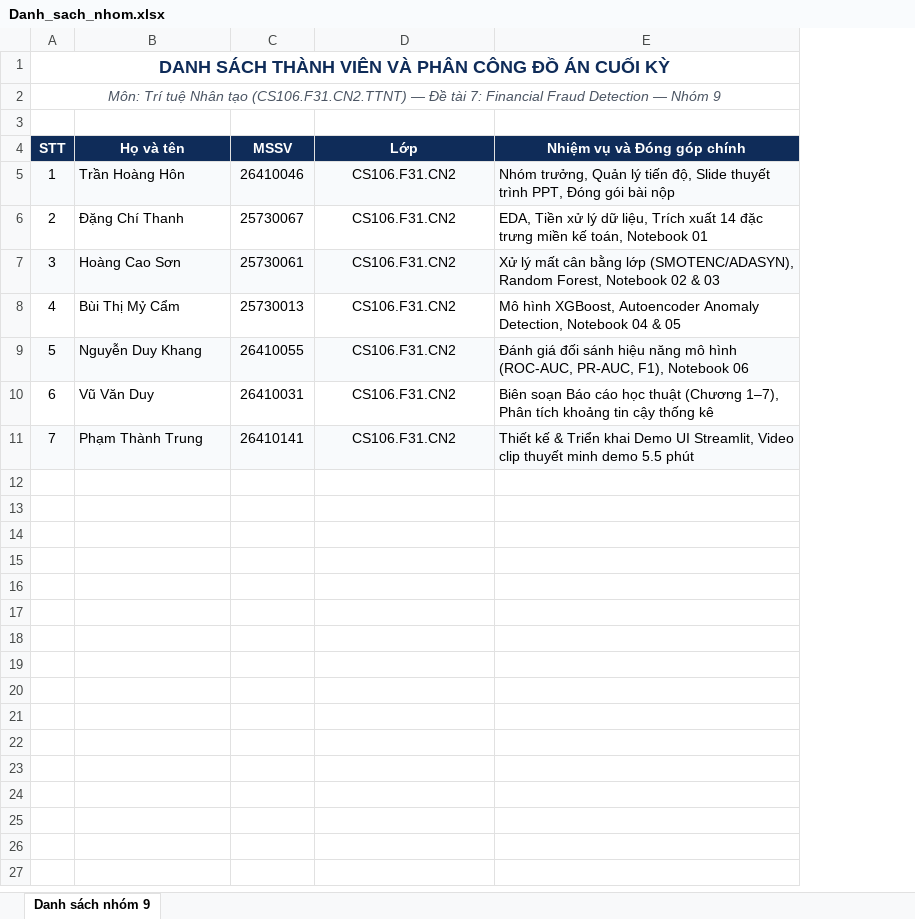
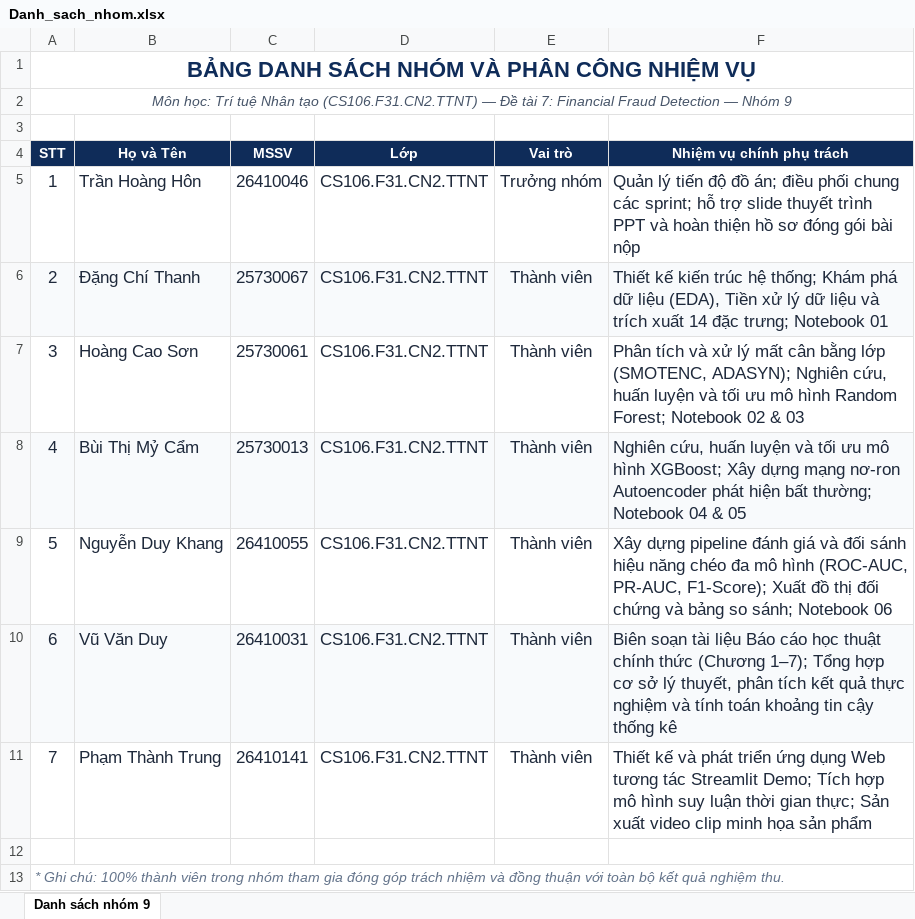
Before and after one commit to uit-25730067-chithanh/CS106-Team09-Fraud-Detection, an Excel workbook: submit/CS106_F31_CN2 - Nhom 9/Danh_sach_nhom.xlsx, sheet Danh sách nhóm 9, drawn as a sheet; values as stored, in another font and other column widths than the file's, no borders; removed rows and columns are numbered as before the commit, all else as after; the diff names each change by its address in the sheet, - before the commit and + after, or states it on an @@ line.

Commit message:
docs(submit): align academic guide and team roster with report claims
- Standardize class code to CS106.F31.CN2.TTNT and slide demo reference to Slide 20

- Convert guide command boxes to styled paragraphs and keep strictly 2 content tables

- Standardize team roster table to match official report tasks without leader bolding

```diff
--- a/submit/CS106_F31_CN2 - Nhom 9/Danh_sach_nhom.xlsx (sheet Danh sách nhóm 9)
+++ b/submit/CS106_F31_CN2 - Nhom 9/Danh_sach_nhom.xlsx (sheet Danh sách nhóm 9)
-column E (Nhiệm vụ và Đóng góp chính), rows 5-11: Nhóm trưởng, Quản lý tiến độ, Slide thuyết trình PPT, Đóng gói bài nộp | EDA, Tiền xử lý dữ liệu, Trích xuất 14 đặc trưng miền kế toán, Notebook 01 | Xử lý mất cân bằng lớp (SMOTENC/ADASYN), Random Forest, Notebook 02 & 03 | Mô hình XGBoost, Autoencoder Anomaly Detection, Notebook 04 & 05 | Đánh giá đối sánh hiệu năng mô hình (ROC-AUC, PR-AUC, F1), Notebook 06 | Biên soạn Báo cáo học thuật (Chương 1–7), Phân tích khoảng tin cậy thống kê | Thiết kế & Triển khai Demo UI Streamlit, Video clip thuyết minh demo 5.5 phút
+column E (Vai trò), rows 5-11: Trưởng nhóm | Thành viên | Thành viên | Thành viên | Thành viên | Thành viên | Thành viên
+column F (Nhiệm vụ chính phụ trách), rows 5-11: Quản lý tiến độ đồ án; điều phối chung các sprint; hỗ trợ slide thuyết trình PPT và hoàn thiện hồ sơ đóng gói bài nộp | Thiết kế kiến trúc hệ thống; Khám phá dữ liệu (EDA), Tiền xử lý dữ liệu và trích xuất 14 đặc trưng; Notebook 01 | Phân tích và xử lý mất cân bằng lớp (SMOTENC, ADASYN); Nghiên cứu, huấn luyện và tối ưu mô hình Random Forest; Notebook 02 & 03 | Nghiên cứu, huấn luyện và tối ưu mô hình XGBoost; Xây dựng mạng nơ-ron Autoencoder phát hiện bất thường; Notebook 04 & 05 | Xây dựng pipeline đánh giá và đối sánh hiệu năng chéo đa mô hình (ROC-AUC, PR-AUC, F1-Score); Xuất đồ thị đối chứng và bảng so sánh; Notebook 06 | Biên soạn tài liệu Báo cáo học thuật chính thức (Chương 1–7); Tổng hợp cơ sở lý thuyết, phân tích kết quả thực nghiệm và tính toán khoảng tin cậy thống kê | Thiết kế và phát triển ứng dụng Web tương tác Streamlit Demo; Tích hợp mô hình suy luận thời gian thực; Sản xuất video clip minh họa sản phẩm
@@ column A (STT) renumbered between rows 1 and 2 @@
@@ A1 text size: larger @@
-B4: Họ và tên
+B4: Họ và Tên
-A5:D5 fill: #F8FAFC
+A5:D5 fill: none
-A5:D11 text colour: black
+A5:D11 text colour: #1E293B, text size: larger
-D5:D11 (Lớp): CS106.F31.CN2
+D5:D11 (Lớp): CS106.F31.CN2.TTNT
-A6:D6 fill: none
+A6:D6 fill: #F8FAFC
-A7:D7 fill: #F8FAFC
+A7:D7 fill: none
-A8:D8 fill: none
+A8:D8 fill: #F8FAFC
-A9:D9 fill: #F8FAFC
+A9:D9 fill: none
-A10:D10 fill: none
+A10:D10 fill: #F8FAFC
-A11:D11 fill: #F8FAFC
+A11:D11 fill: none
+row 12: (empty)
+row 13: * Ghi chú: 100% thành viên trong nhóm tham gia đóng góp trách nhiệm và đồng thuận với toàn bộ kết quả nghiệm thu.
```
Also changed, not shown: 6 other files.
